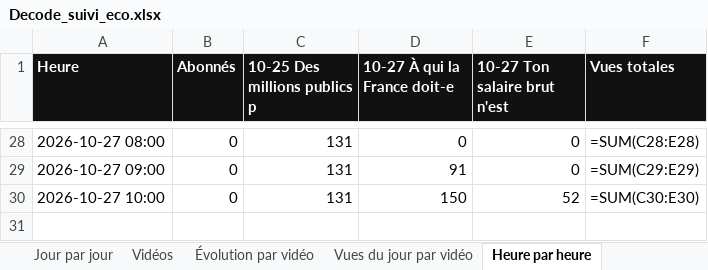
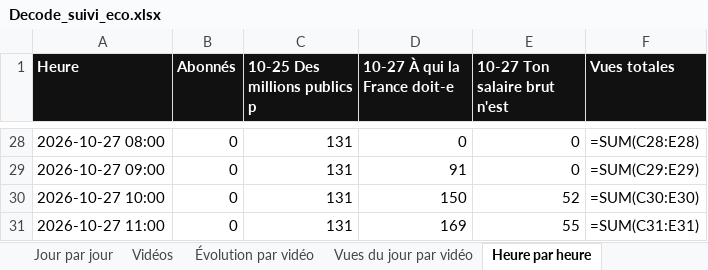
Before and after one commit to StudioDecodeDiffusion/reels-factory, an Excel workbook: suivi/Decode_suivi_eco.xlsx, sheet Heure par heure, drawn as a sheet; only a part is shown, gaps mark what is left out; values as stored, in another font and other column widths than the file's, no borders; formulas without a stored value are shown as written; charts and pictures not drawn; the diff names each change by its address in the sheet, - before the commit and + after, or states it on an @@ line.

```diff
--- a/suivi/Decode_suivi_eco.xlsx (sheet Heure par heure)
+++ b/suivi/Decode_suivi_eco.xlsx (sheet Heure par heure)
+row 31: 2026-10-27 11:00 | 0 | 131 | 169 | 55 | =SUM(C31:E31)
```
Also changed, not shown: sheet Vues gagnées par heure, charts or pictures, suivi/Decode_suivi_actu.xlsx, suivi/Decode_suivi_qhse.xlsx, 7 other files.
